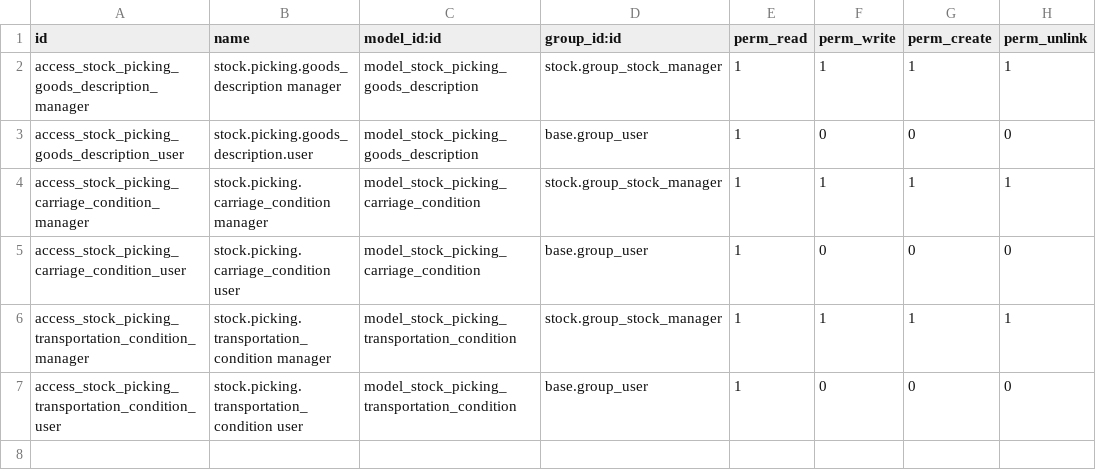
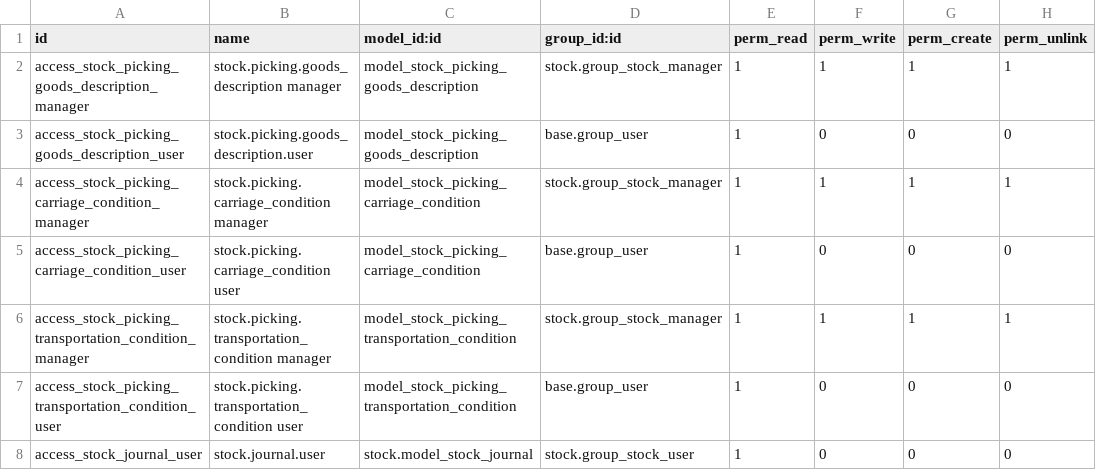
Before and after one commit to iw3hxn/LibrERP, a CSV file: stock_picking_extended/security/ir.model.access.csv, drawn as a sheet; the diff names each change by its address in the sheet, - before the commit and + after, or states it on an @@ line.

Commit message:
fix error on security

```diff
--- a/stock_picking_extended/security/ir.model.access.csv
+++ b/stock_picking_extended/security/ir.model.access.csv
+row 8: access_stock_journal_user | stock.journal.user | stock.model_stock_journal | stock.group_stock_user | 1 | 0 | 0 | 0
```
Also changed, not shown: 3 other files.
